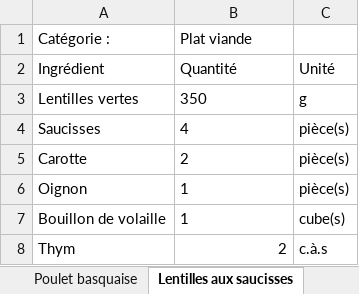
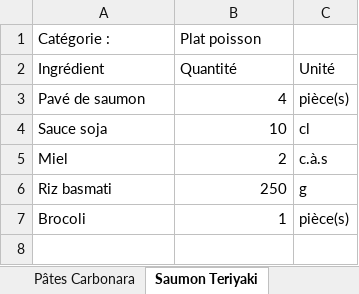
Before and after one commit to LinoVation1312/valise-aux-epices, an Excel workbook: menu_actuel.xlsx, sheet Saumon Teriyaki, drawn as a sheet; values as stored, in another font and other column widths than the file's, no borders; removed rows and columns are numbered as before the commit, all else as after; the diff names each change by its address in the sheet, - before the commit and + after, or states it on an @@ line.

```diff
--- a/menu_actuel.xlsx (sheet Saumon Teriyaki)
+++ b/menu_actuel.xlsx (sheet Saumon Teriyaki)
-sheet tab: Poulet basquaise
+sheet tab: Pâtes Carbonara
-sheet tab: Lentilles aux saucisses
+sheet tab: Saumon Teriyaki
-B1: Plat viande
+B1: Plat poisson
-row 3: Lentilles vertes | 350 | g
-A3 (Catégorie :): Saucisses
+A3 (Catégorie :): Pavé de saumon
-B3 alignment: left
+B3 alignment: right
-row 5: Carotte | 2 | pièce(s)
+row 4: Sauce soja | 10 | cl
+row 5: Miel | 2 | c.à.s
+row 6: Riz basmati | 250 | g
-A7 (Catégorie :): Oignon
+A7 (Catégorie :): Brocoli
-B7 alignment: left
+B7 alignment: right
-row 7: Bouillon de volaille | 1 | cube(s)
-row 8: Thym | 2 | c.à.s
```
Also changed, not shown: sheet Blanquette de Veau, sheet Pancakes épinards saumon, sheet Tortilla quiche au jambon, sheet Tajine Poulet Citron, sheet Mousse au Chocolat, sheet Quiche Lorraine, 19 more sheets, other sheet tabs.
